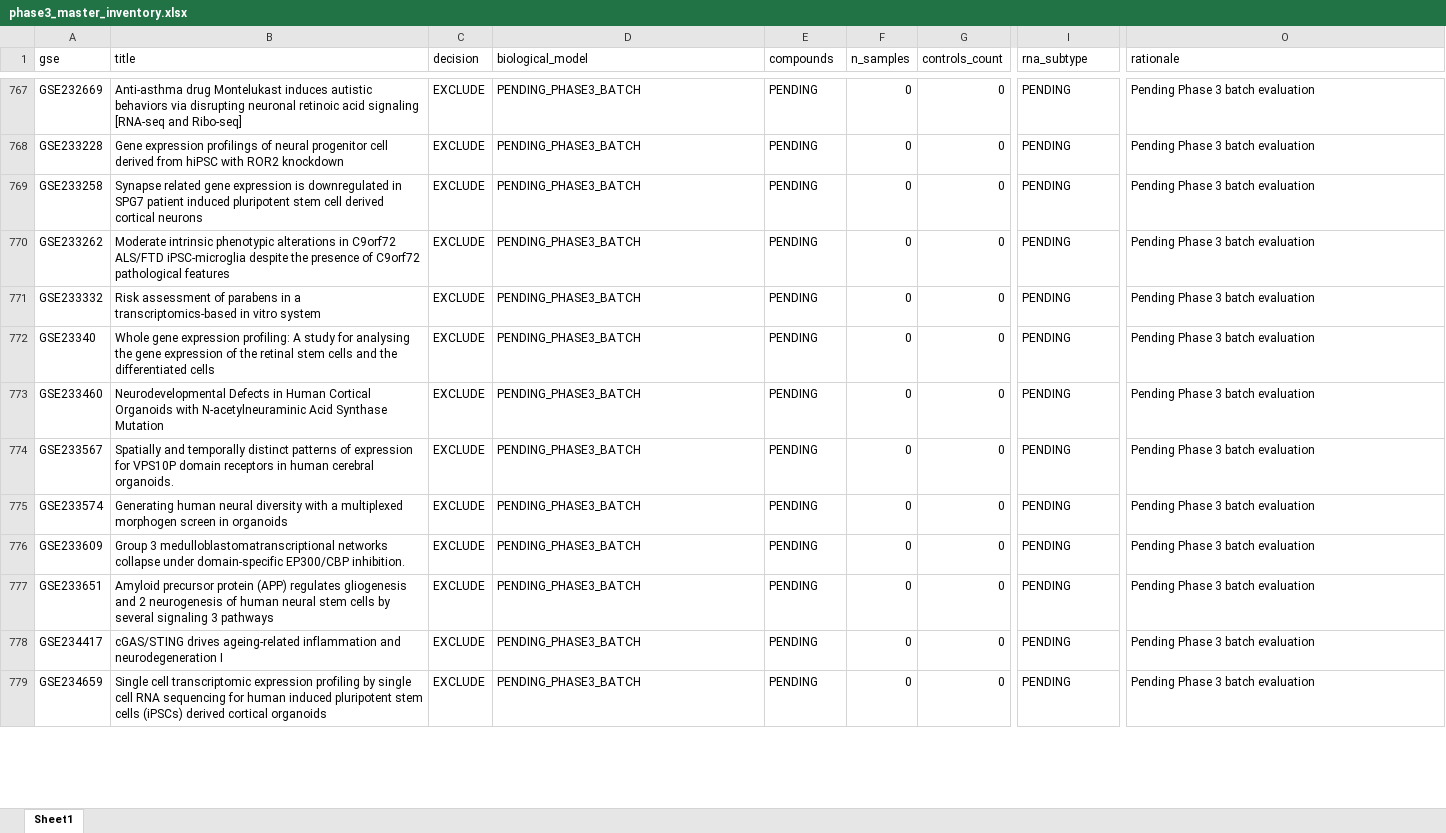
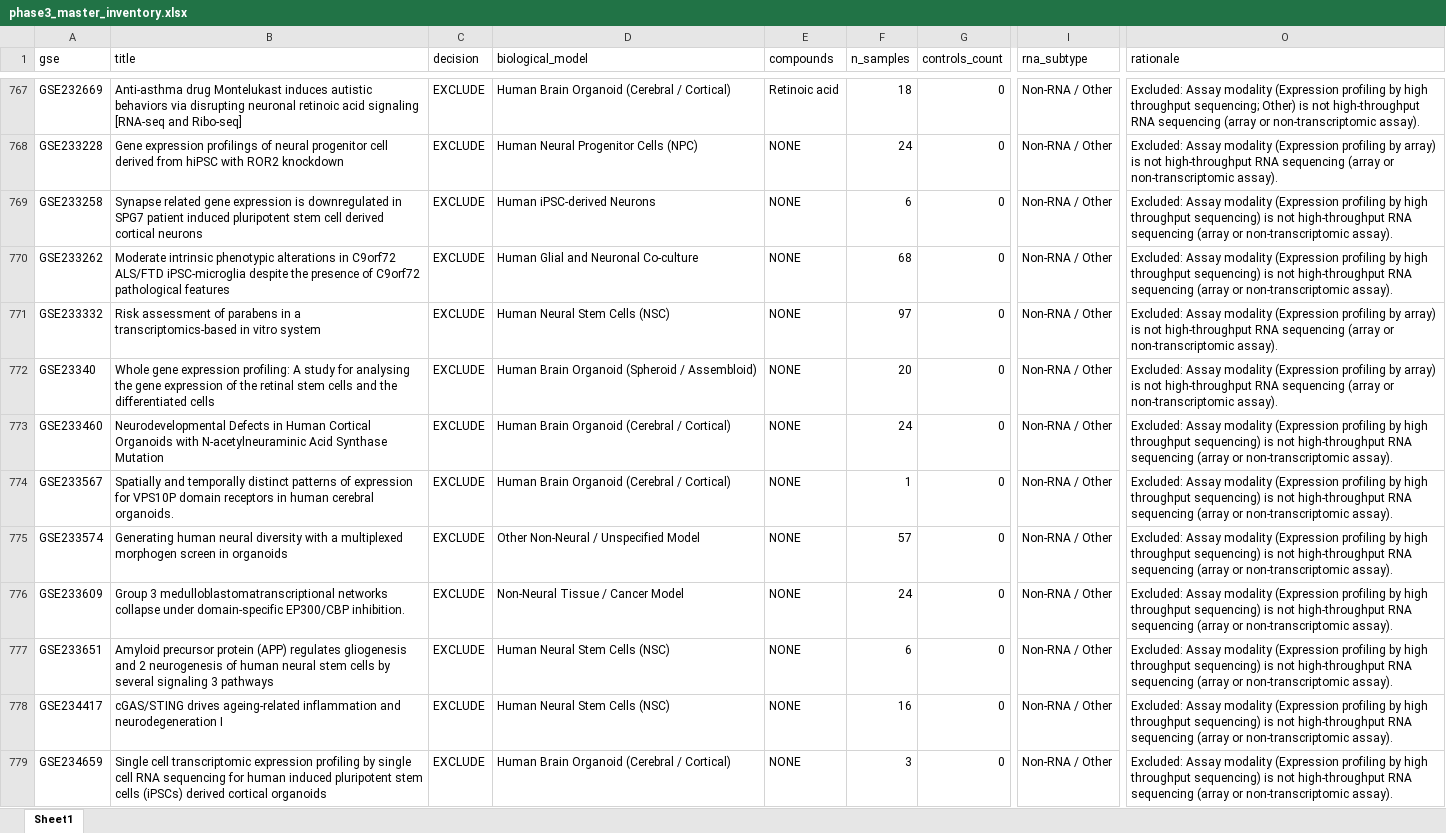
Before and after one commit to bioprintingLabsInc/DNT-Organoid-AI, an Excel workbook: outputs/verification/phase3/phase3_master_inventory.xlsx, sheet Sheet1, drawn as a sheet; only a part is shown, gaps mark what is left out; values as stored, in another font and other column widths than the file's, no borders; the diff covers the shown part only; the diff names each change by its address in the sheet, - before the commit and + after, or states it on an @@ line.

```diff
--- a/outputs/verification/phase3/phase3_master_inventory.xlsx (sheet Sheet1)
+++ b/outputs/verification/phase3/phase3_master_inventory.xlsx (sheet Sheet1)
-D767 (biological_model): PENDING_PHASE3_BATCH
+D767 (biological_model): Human Brain Organoid (Cerebral / Cortical)
-E767 (compounds): PENDING
+E767 (compounds): Retinoic acid
-F767 (n_samples): 0
+F767 (n_samples): 18
-I767:I779 (rna_subtype): PENDING
+I767:I779 (rna_subtype): Non-RNA / Other
-O767 (rationale): Pending Phase 3 batch evaluation
+O767 (rationale): Excluded: Assay modality (Expression profiling by high throughput sequencing; Other) is not high-throughput RNA sequencing (array or non-transcriptomic assay).
-D768 (biological_model): PENDING_PHASE3_BATCH
+D768 (biological_model): Human Neural Progenitor Cells (NPC)
-E768:E779 (compounds): PENDING
+E768:E779 (compounds): NONE
-F768 (n_samples): 0
+F768 (n_samples): 24
-O768 (rationale): Pending Phase 3 batch evaluation
+O768 (rationale): Excluded: Assay modality (Expression profiling by array) is not high-throughput RNA sequencing (array or non-transcriptomic assay).
-D769 (biological_model): PENDING_PHASE3_BATCH
+D769 (biological_model): Human iPSC-derived Neurons
-F769 (n_samples): 0
+F769 (n_samples): 6
-O769:O770 (rationale): Pending Phase 3 batch evaluation
+O769:O770 (rationale): Excluded: Assay modality (Expression profiling by high throughput sequencing) is not high-throughput RNA sequencing (array or non-transcriptomic assay).
-D770 (biological_model): PENDING_PHASE3_BATCH
+D770 (biological_model): Human Glial and Neuronal Co-culture
-F770 (n_samples): 0
+F770 (n_samples): 68
-D771 (biological_model): PENDING_PHASE3_BATCH
+D771 (biological_model): Human Neural Stem Cells (NSC)
-F771 (n_samples): 0
+F771 (n_samples): 97
-O771:O772 (rationale): Pending Phase 3 batch evaluation
+O771:O772 (rationale): Excluded: Assay modality (Expression profiling by array) is not high-throughput RNA sequencing (array or non-transcriptomic assay).
-D772 (biological_model): PENDING_PHASE3_BATCH
+D772 (biological_model): Human Brain Organoid (Spheroid / Assembloid)
-F772 (n_samples): 0
+F772 (n_samples): 20
-D773:D774 (biological_model): PENDING_PHASE3_BATCH
+D773:D774 (biological_model): Human Brain Organoid (Cerebral / Cortical)
-F773 (n_samples): 0
+F773 (n_samples): 24
-O773:O779 (rationale): Pending Phase 3 batch evaluation
+O773:O779 (rationale): Excluded: Assay modality (Expression profiling by high throughput sequencing) is not high-throughput RNA sequencing (array or non-transcriptomic assay).
-F774 (n_samples): 0
+F774 (n_samples): 1
-D775 (biological_model): PENDING_PHASE3_BATCH
+D775 (biological_model): Other Non-Neural / Unspecified Model
-F775 (n_samples): 0
+F775 (n_samples): 57
-D776 (biological_model): PENDING_PHASE3_BATCH
+D776 (biological_model): Non-Neural Tissue / Cancer Model
-F776 (n_samples): 0
+F776 (n_samples): 24
-D777:D778 (biological_model): PENDING_PHASE3_BATCH
+D777:D778 (biological_model): Human Neural Stem Cells (NSC)
-F777 (n_samples): 0
+F777 (n_samples): 6
-F778 (n_samples): 0
+F778 (n_samples): 16
-D779 (biological_model): PENDING_PHASE3_BATCH
+D779 (biological_model): Human Brain Organoid (Cerebral / Cortical)
-F779 (n_samples): 0
+F779 (n_samples): 3
```
Also changed, not shown: 191 edited cells elsewhere in this sheet, data/metadata/dnt_master_dataset_inventory.xlsx, outputs/verification/phase3/phase3_decision_log.xlsx, 8 other files.
